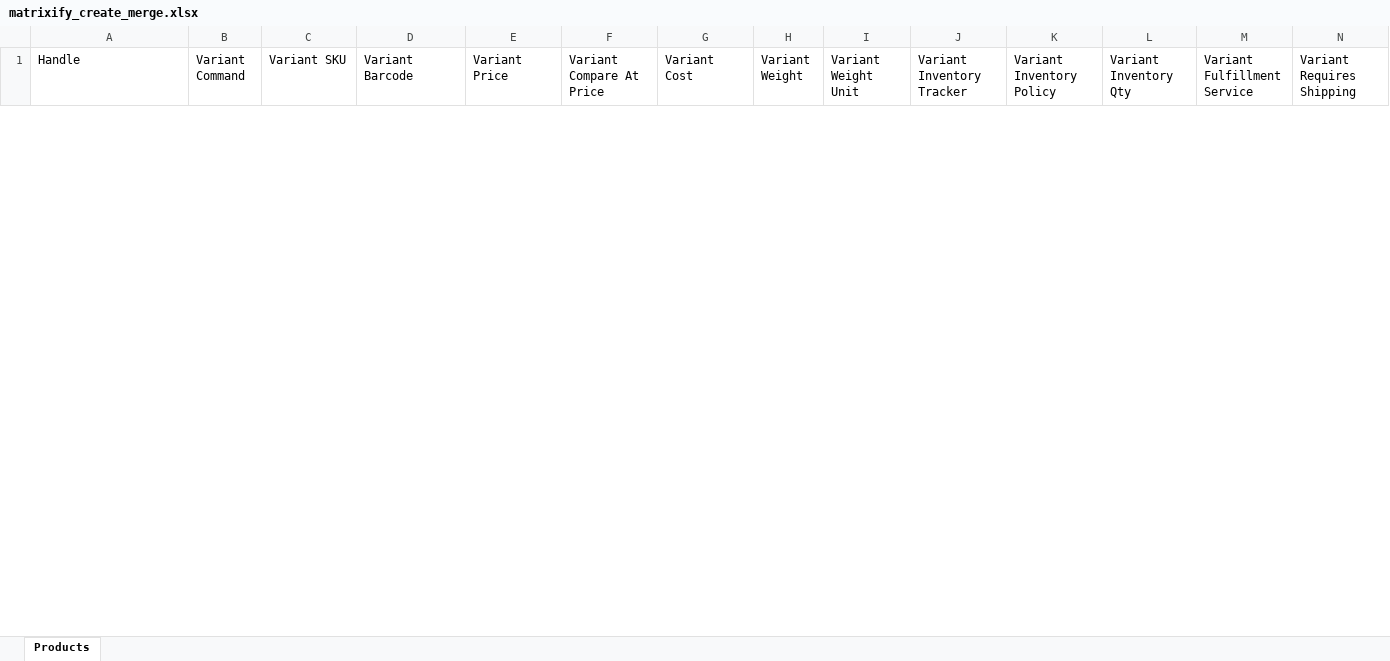
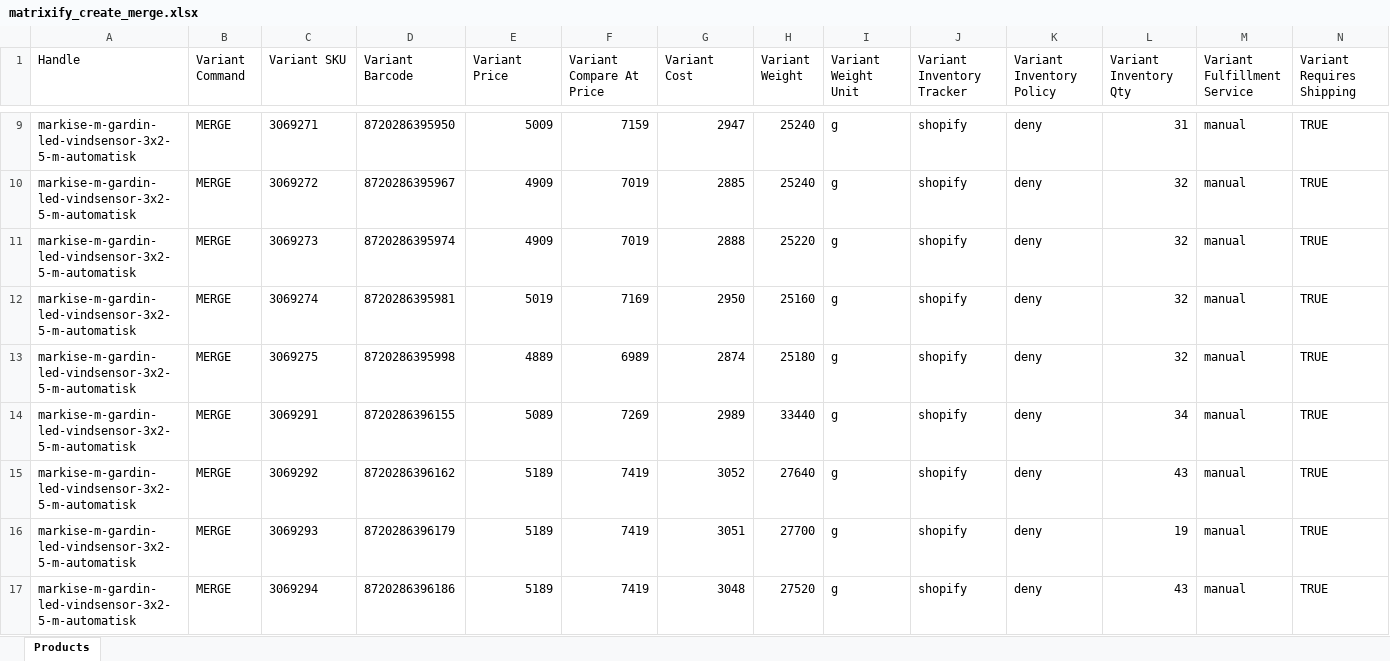
Before and after one commit to GabrielKeuer/dropxl-product-automation, an Excel workbook: output/matrixify_create_merge.xlsx, sheet Products, drawn as a sheet; only a part is shown, gaps mark what is left out; values as stored, in another font and other column widths than the file's, no borders; rows hold the shown columns only; the diff covers the shown part only; the diff names each change by its address in the sheet, - before the commit and + after, or states it on an @@ line.

```diff
--- a/output/matrixify_create_merge.xlsx (sheet Products)
+++ b/output/matrixify_create_merge.xlsx (sheet Products)
+row 9: markise-m-gardin-led-vindsensor-3x2-5-m-automatisk | MERGE | 3069271 | 8720286395950 | 5009 | 7159 | 2947 | 25240 | g | shopify | deny | 31 | manual | TRUE
+row 10: markise-m-gardin-led-vindsensor-3x2-5-m-automatisk | MERGE | 3069272 | 8720286395967 | 4909 | 7019 | 2885 | 25240 | g | shopify | deny | 32 | manual | TRUE
+row 11: markise-m-gardin-led-vindsensor-3x2-5-m-automatisk | MERGE | 3069273 | 8720286395974 | 4909 | 7019 | 2888 | 25220 | g | shopify | deny | 32 | manual | TRUE
+row 12: markise-m-gardin-led-vindsensor-3x2-5-m-automatisk | MERGE | 3069274 | 8720286395981 | 5019 | 7169 | 2950 | 25160 | g | shopify | deny | 32 | manual | TRUE
+row 13: markise-m-gardin-led-vindsensor-3x2-5-m-automatisk | MERGE | 3069275 | 8720286395998 | 4889 | 6989 | 2874 | 25180 | g | shopify | deny | 32 | manual | TRUE
+row 14: markise-m-gardin-led-vindsensor-3x2-5-m-automatisk | MERGE | 3069291 | 8720286396155 | 5089 | 7269 | 2989 | 33440 | g | shopify | deny | 34 | manual | TRUE
+row 15: markise-m-gardin-led-vindsensor-3x2-5-m-automatisk | MERGE | 3069292 | 8720286396162 | 5189 | 7419 | 3052 | 27640 | g | shopify | deny | 43 | manual | TRUE
+row 16: markise-m-gardin-led-vindsensor-3x2-5-m-automatisk | MERGE | 3069293 | 8720286396179 | 5189 | 7419 | 3051 | 27700 | g | shopify | deny | 19 | manual | TRUE
+row 17: markise-m-gardin-led-vindsensor-3x2-5-m-automatisk | MERGE | 3069294 | 8720286396186 | 5189 | 7419 | 3048 | 27520 | g | shopify | deny | 43 | manual | TRUE
```
Also changed, not shown: 51 added rows and 2 removed rows elsewhere in this sheet, output/matrixify_create_new.xlsx, 2 other files.
